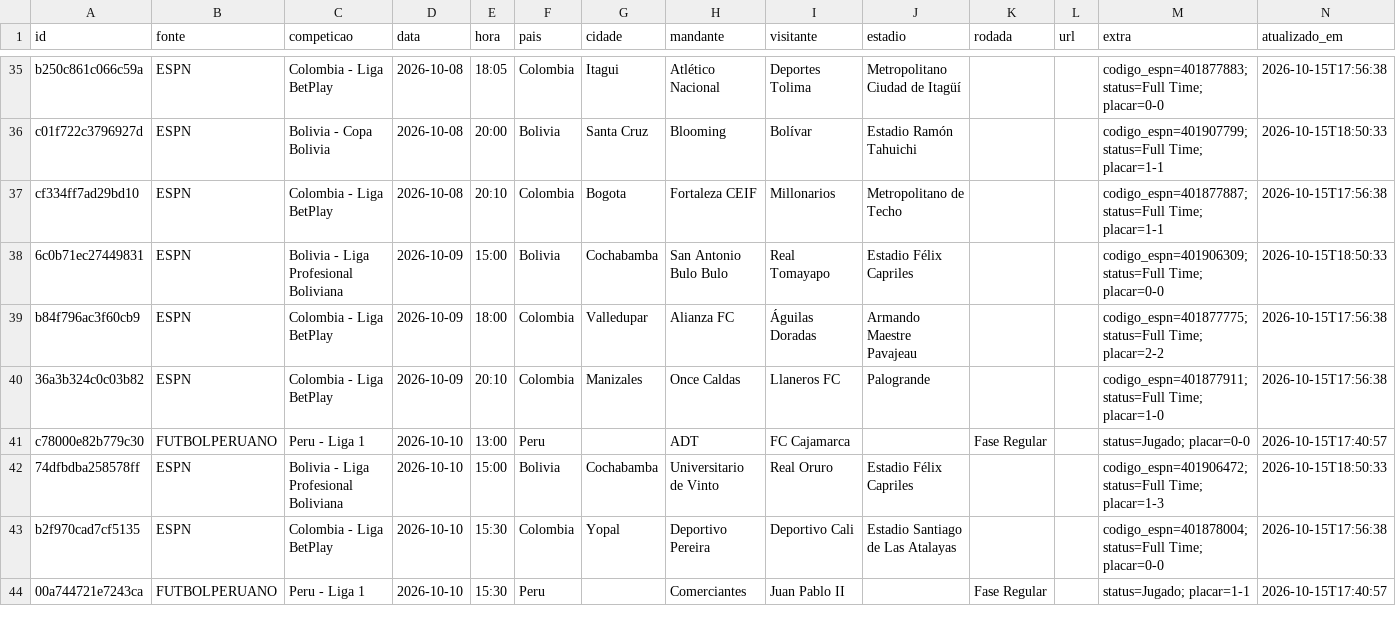
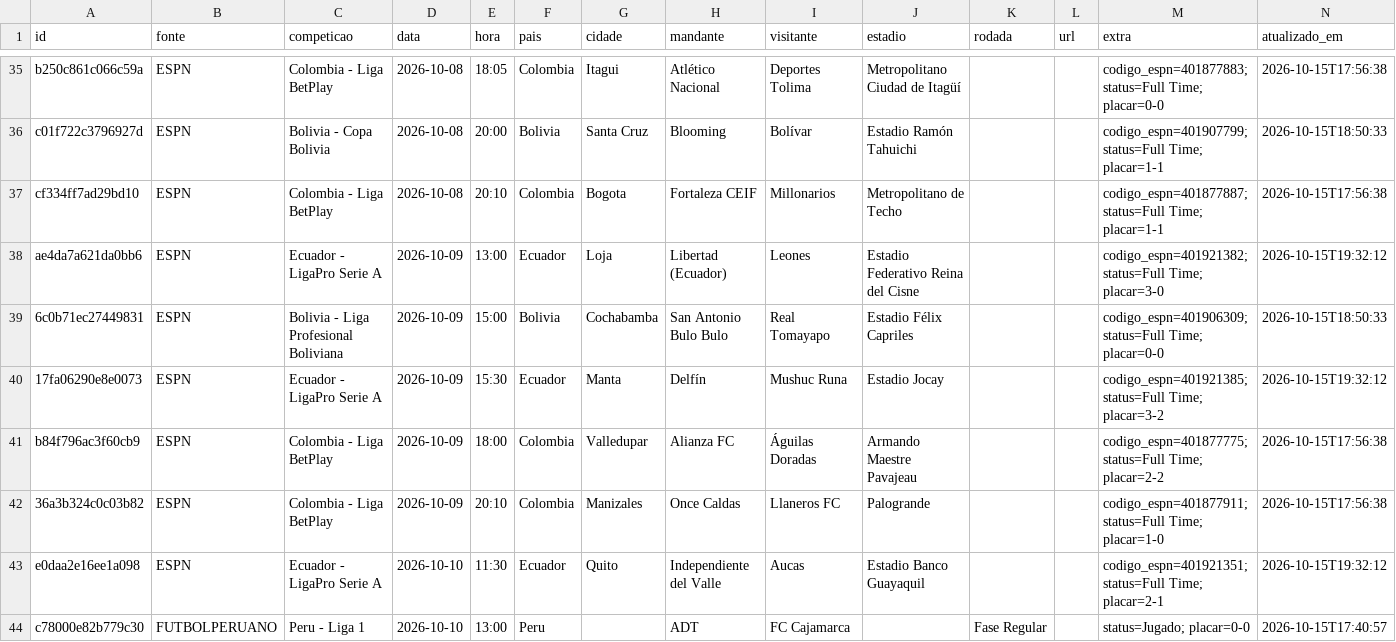
Before and after one commit to guigalhano/jogos-chile-scraper, a CSV file: data/jogos_programados.csv, drawn as a sheet; only a part is shown, gaps mark what is left out; the shorter side is filled out with more unchanged rows; the diff covers the shown part only.

```diff
--- a/data/jogos_programados.csv
+++ b/data/jogos_programados.csv
@@ -37,5 +37,8 @@ c01f722c3796927d,ESPN,Bolivia - Copa Bolivia,2026-10-08,20:00,Bolivia,Santa Cruz
 cf334ff7ad29bd10,ESPN,Colombia - Liga BetPlay,2026-10-08,20:10,Colombia,Bogota,Fortaleza CEIF,Millonarios,Metropolitano de Techo,,,codigo_espn=401877887; status=Full Time; placar=1-1,2026-10-15T17:56:38
+ae4da7a621da0bb6,ESPN,Ecuador - LigaPro Serie A,2026-10-09,13:00,Ecuador,Loja,Libertad (Ecuador),Leones,Estadio Federativo Reina del Cisne,,,codigo_espn=401921382; status=Full Time; placar=3-0,2026-10-15T19:32:12
 6c0b71ec27449831,ESPN,Bolivia - Liga Profesional Boliviana,2026-10-09,15:00,Bolivia,Cochabamba,San Antonio Bulo Bulo,Real Tomayapo,Estadio Félix Capriles,,,codigo_espn=401906309; status=Full Time; placar=0-0,2026-10-15T18:50:33
+17fa06290e8e0073,ESPN,Ecuador - LigaPro Serie A,2026-10-09,15:30,Ecuador,Manta,Delfín,Mushuc Runa,Estadio Jocay,,,codigo_espn=401921385; status=Full Time; placar=3-2,2026-10-15T19:32:12
 b84f796ac3f60cb9,ESPN,Colombia - Liga BetPlay,2026-10-09,18:00,Colombia,Valledupar,Alianza FC,Águilas Doradas,Armando Maestre Pavajeau,,,codigo_espn=401877775; status=Full Time; placar=2-2,2026-10-15T17:56:38
 36a3b324c0c03b82,ESPN,Colombia - Liga BetPlay,2026-10-09,20:10,Colombia,Manizales,Once Caldas,Llaneros FC,Palogrande,,,codigo_espn=401877911; status=Full Time; placar=1-0,2026-10-15T17:56:38
+e0daa2e16ee1a098,ESPN,Ecuador - LigaPro Serie A,2026-10-10,11:30,Ecuador,Quito,Independiente del Valle,Aucas,Estadio Banco Guayaquil,,,codigo_espn=401921351; status=Full Time; placar=2-1,2026-10-15T19:32:12
 c78000e82b779c30,FUTBOLPERUANO,Peru - Liga 1,2026-10-10,13:00,Peru,,ADT,FC Cajamarca,,Fase Regular,,status=Jugado; placar=0-0,2026-10-15T17:40:57
```
Also changed, not shown: 5 added rows and 56 edited cells elsewhere in this file, 3 other files.
